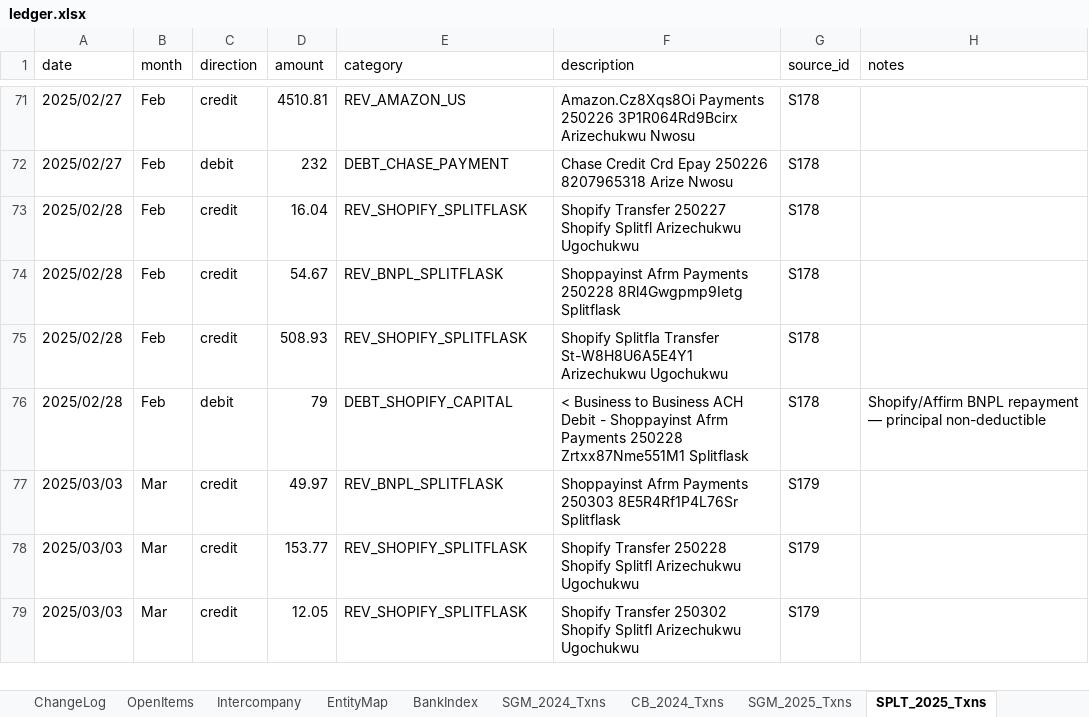
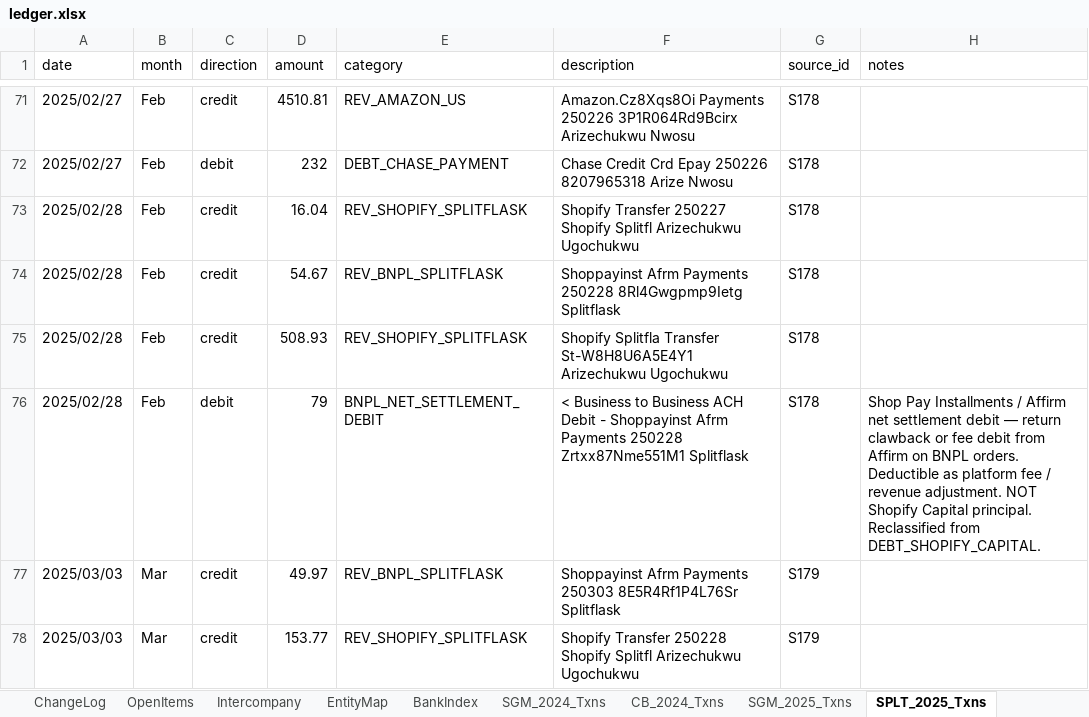
Before and after one commit to ArizeNwosu/StoneSupplyCo, an Excel workbook: Downloads/Splitflask-Financials/ledger.xlsx, sheet SPLT_2025_Txns, drawn as a sheet; only a part is shown, gaps mark what is left out; the shorter side is filled out with more unchanged rows; values as stored, in another font and other column widths than the file's, no borders; the diff covers the shown part only; the diff names each change by its address in the sheet, - before the commit and + after, or states it on an @@ line.

```diff
--- a/Downloads/Splitflask-Financials/ledger.xlsx (sheet SPLT_2025_Txns)
+++ b/Downloads/Splitflask-Financials/ledger.xlsx (sheet SPLT_2025_Txns)
-E76 (category): DEBT_SHOPIFY_CAPITAL
+E76 (category): BNPL_NET_SETTLEMENT_DEBIT
-H76 (notes): Shopify/Affirm BNPL repayment — principal non-deductible
+H76 (notes): Shop Pay Installments / Affirm net settlement debit — return clawback or fee debit from Affirm on BNPL orders. Deductible as platform fee / revenue adjustment. NOT Shopify Capital principal. Reclassified from DEBT_SHOPIFY_CAPITAL.
```
Also changed, not shown: 51 edited cells elsewhere in this sheet, 1 other file.
